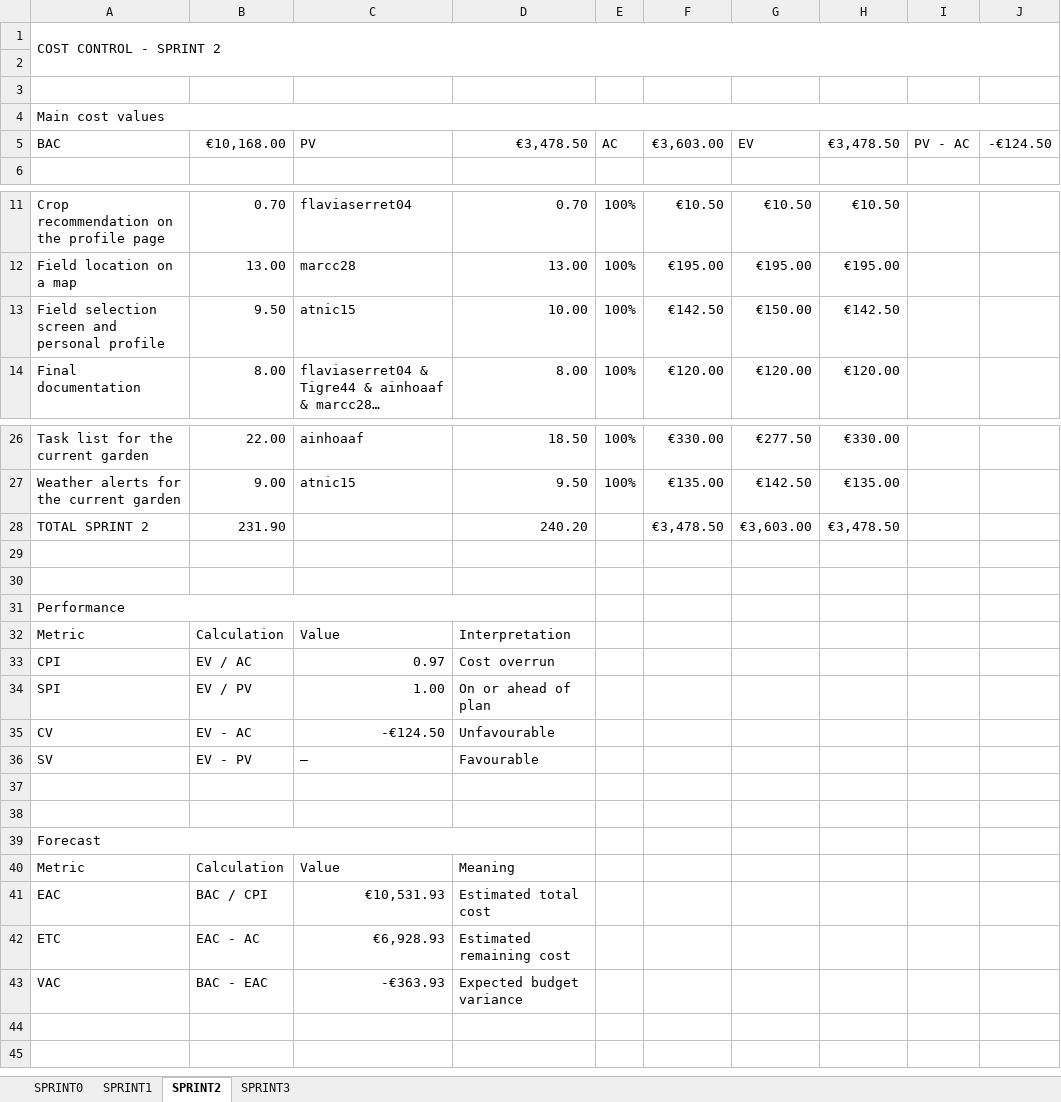
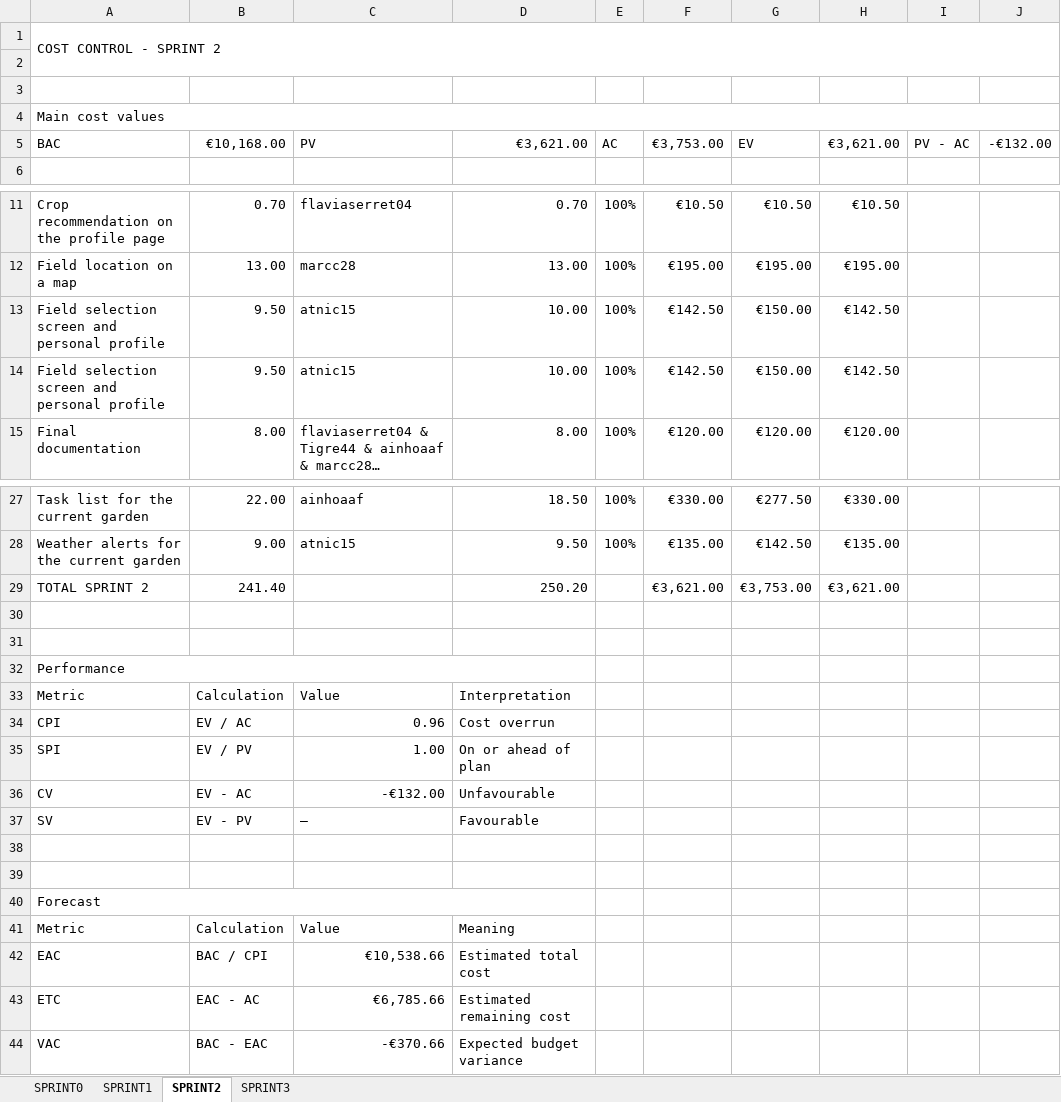
Before and after one commit to marcc28/AGRITWIN, an Excel workbook: reports/costes.xlsx, sheet SPRINT2, drawn as a sheet; only a part is shown, gaps mark what is left out; long unchanged cells end in …; values as stored, in another font and other column widths than the file's, no cell formats; conditional formats not drawn; removed rows and columns are numbered as before the commit, all else as after; the diff names each change by its address in the sheet, - before the commit and + after, or states it on an @@ line.

```diff
--- a/reports/costes.xlsx (sheet SPRINT2)
+++ b/reports/costes.xlsx (sheet SPRINT2)
-D5: €3,478.50
+D5: €3,621.00
-F5: €3,603.00
+F5: €3,753.00
-H5: €3,478.50
+H5: €3,621.00
-J5: -€124.50
+J5: -€132.00
+row 13: Field selection screen and personal profile | 9.50 | atnic15 | 10.00 | 100% | €142.50 | €150.00 | €142.50
-row 28: TOTAL SPRINT 2 | 231.90 |  | 240.20 |  | €3,478.50 | €3,603.00 | €3,478.50
+row 29: TOTAL SPRINT 2 | 241.40 |  | 250.20 |  | €3,621.00 | €3,753.00 | €3,621.00
-C34: 0.97
+C34: 0.96
-C36: -€124.50
+C36: -€132.00
-C42: €10,531.93
+C42: €10,538.66
-C43: €6,928.93
+C43: €6,785.66
-C44: -€363.93
+C44: -€370.66
```
Also changed, not shown: sheet SPRINT3, cell formats, 1 other file.
